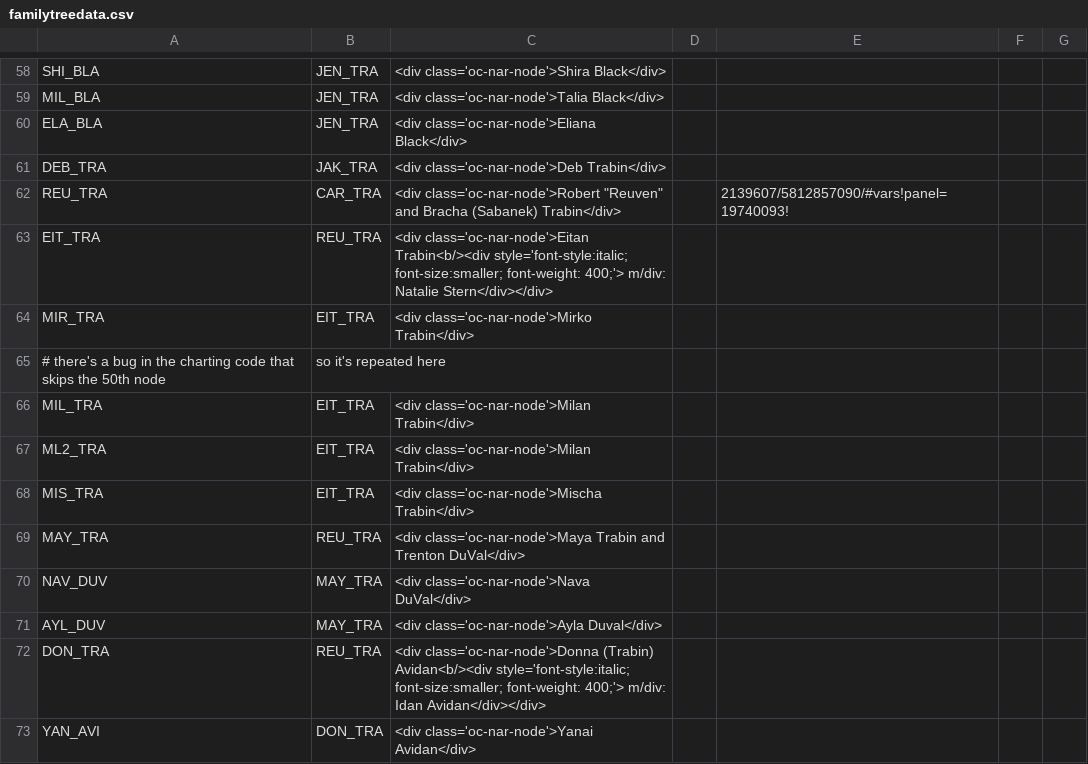
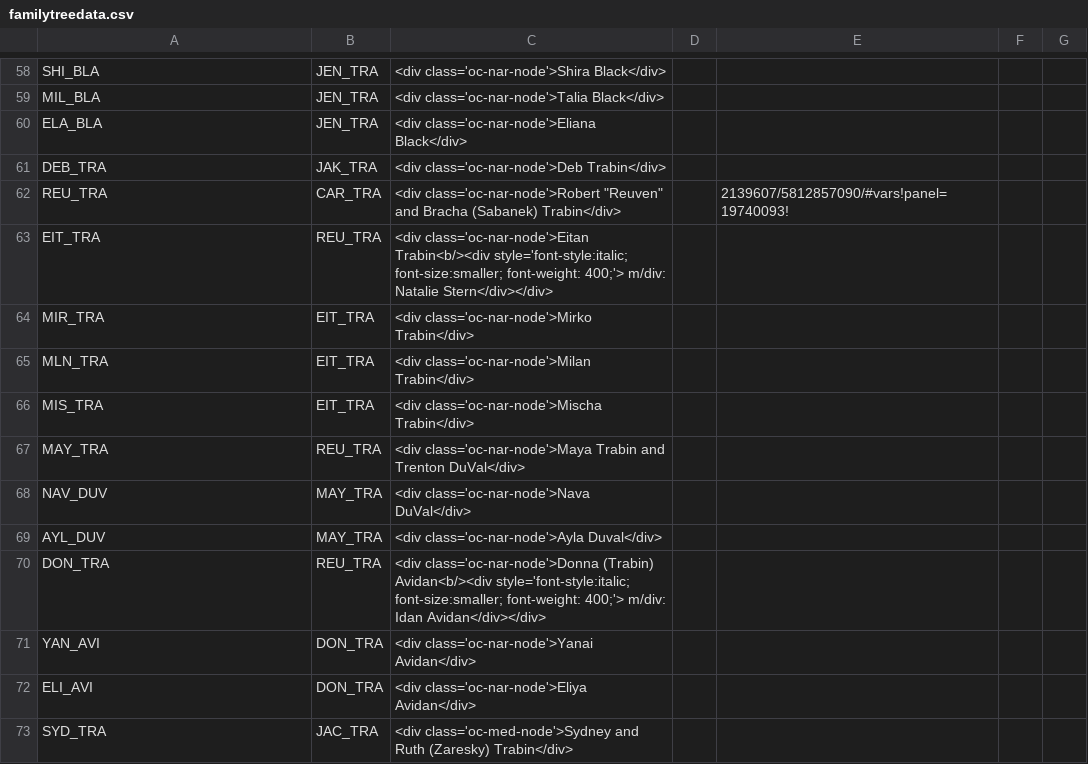
Before and after one commit to ReuvenT/family_history, a CSV file: data/familytreedata.csv, drawn as a sheet; only a part is shown, gaps mark what is left out; the shorter side is filled out with more unchanged rows.

```diff
--- a/data/familytreedata.csv
+++ b/data/familytreedata.csv
@@ -64,5 +64,3 @@ EIT_TRA,REU_TRA,<div class='oc-nar-node'>Eitan Trabin<b/><div style='font-style:
 MIR_TRA,EIT_TRA,<div class='oc-nar-node'>Mirko Trabin</div>,,,
-# there's a bug in the charting code that skips the 50th node, so it's repeated here
-MIL_TRA,EIT_TRA,<div class='oc-nar-node'>Milan Trabin</div>,,,
-ML2_TRA,EIT_TRA,<div class='oc-nar-node'>Milan Trabin</div>,,,
+MLN_TRA,EIT_TRA,<div class='oc-nar-node'>Milan Trabin</div>,,,
 MIS_TRA,EIT_TRA,<div class='oc-nar-node'>Mischa Trabin</div>,,,
```
Also changed, not shown: 1 other file.
